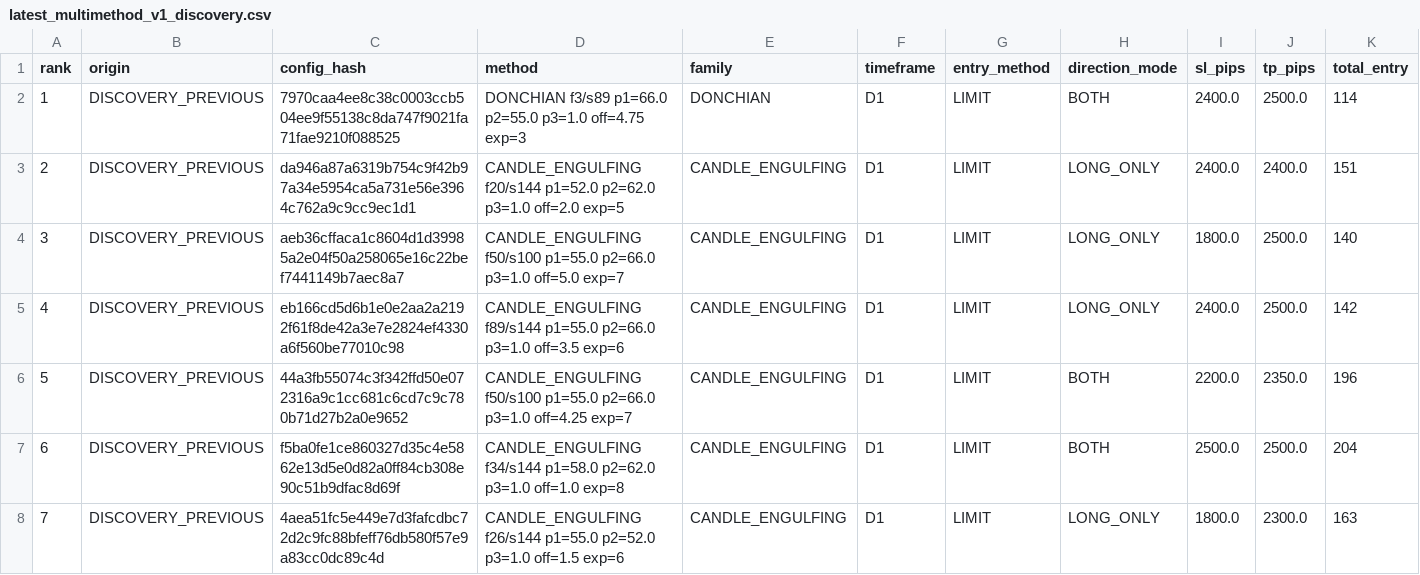
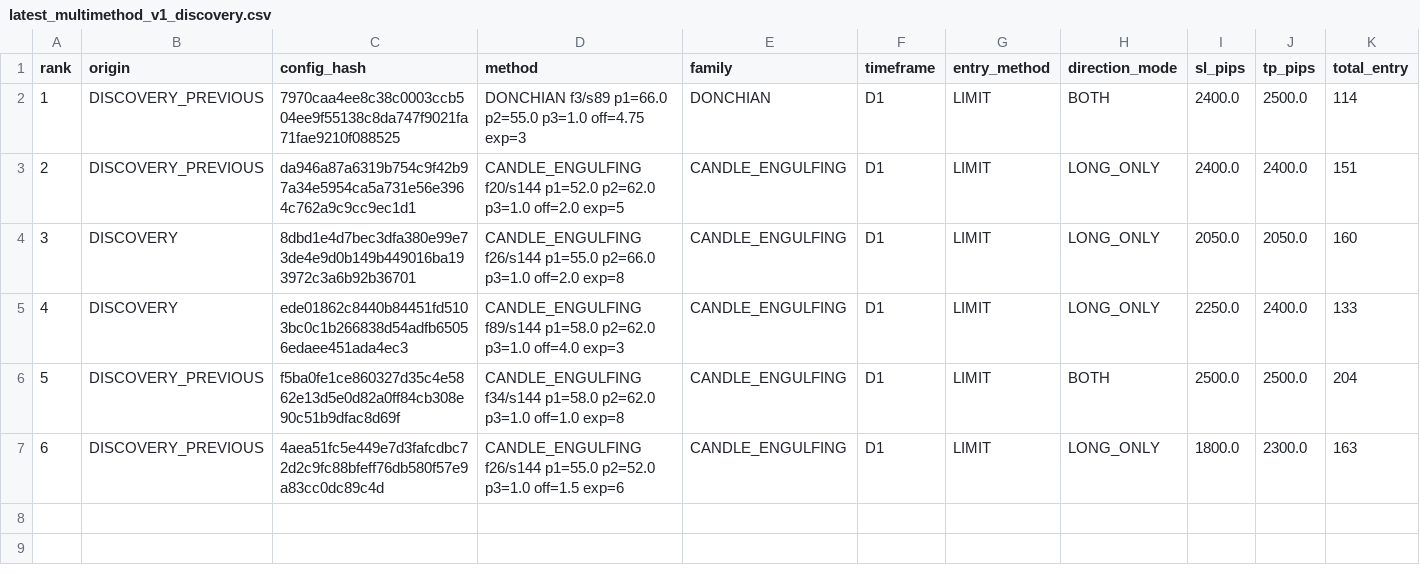
Before and after one commit to copytolive/rwa, a CSV file: backtest/gold24/runtime_multimethod_v1/latest_multimethod_v1_discovery.csv, drawn as a sheet; only a part is shown; removed rows and columns are numbered as before the commit, all else as after; rows hold the shown columns only; the diff names each change by its address in the sheet, - before the commit and + after, or states it on an @@ line.

```diff
--- a/backtest/gold24/runtime_multimethod_v1/latest_multimethod_v1_discovery.csv
+++ b/backtest/gold24/runtime_multimethod_v1/latest_multimethod_v1_discovery.csv
-row 4: 3 | DISCOVERY_PREVIOUS | aeb36cffaca1c8604d1d39985a2e04f50a258065e16c22bef7441149b7aec8a7 | CANDLE_ENGULFING f50/s100 p1=55.0 p2=66.0 p3=1.0 off=5.0 exp=7 | CANDLE_ENGULFING | D1 | LIMIT | LONG_ONLY | 1800.0 | 2500.0 | 140
-row 5: 4 | DISCOVERY_PREVIOUS | eb166cd5d6b1e0e2aa2a2192f61f8de42a3e7e2824ef4330a6f560be77010c98 | CANDLE_ENGULFING f89/s144 p1=55.0 p2=66.0 p3=1.0 off=3.5 exp=6 | CANDLE_ENGULFING | D1 | LIMIT | LONG_ONLY | 2400.0 | 2500.0 | 142
-row 6: 5 | DISCOVERY_PREVIOUS | 44a3fb55074c3f342ffd50e072316a9c1cc681c6cd7c9c780b71d27b2a0e9652 | CANDLE_ENGULFING f50/s100 p1=55.0 p2=66.0 p3=1.0 off=4.25 exp=7 | CANDLE_ENGULFING | D1 | LIMIT | BOTH | 2200.0 | 2350.0 | 196
+row 4: 3 | DISCOVERY | 8dbd1e4d7bec3dfa380e99e73de4e9d0b149b449016ba193972c3a6b92b36701 | CANDLE_ENGULFING f26/s144 p1=55.0 p2=66.0 p3=1.0 off=2.0 exp=8 | CANDLE_ENGULFING | D1 | LIMIT | LONG_ONLY | 2050.0 | 2050.0 | 160
+row 5: 4 | DISCOVERY | ede01862c8440b84451fd5103bc0c1b266838d54adfb65056edaee451ada4ec3 | CANDLE_ENGULFING f89/s144 p1=58.0 p2=62.0 p3=1.0 off=4.0 exp=3 | CANDLE_ENGULFING | D1 | LIMIT | LONG_ONLY | 2250.0 | 2400.0 | 133
@@ column A (rank) renumbered from row 6 down @@
```
Also changed, not shown: 2 other files.
